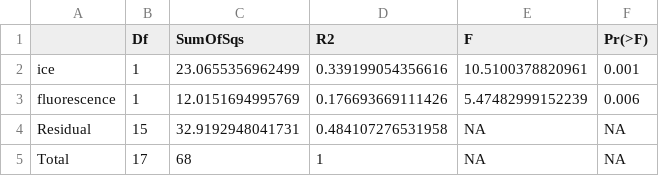
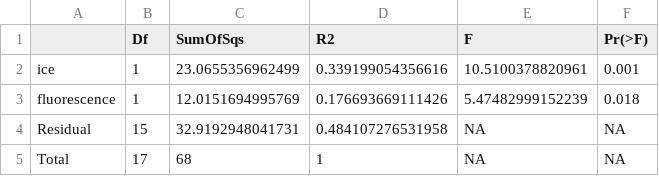
Before and after one commit to ccarnivale/Carnivale.github.io, a CSV file: Southern_Ocean_Mixotrophy/All_abundance_adonis_summary.csv, drawn as a sheet.

```diff
--- a/Southern_Ocean_Mixotrophy/All_abundance_adonis_summary.csv
+++ b/Southern_Ocean_Mixotrophy/All_abundance_adonis_summary.csv
@@ -2,3 +2,3 @@
 "ice",1,23.0655356962499,0.339199054356616,10.5100378820961,0.001
-"fluorescence",1,12.0151694995769,0.176693669111426,5.47482999152239,0.006
+"fluorescence",1,12.0151694995769,0.176693669111426,5.47482999152239,0.018
 "Residual",15,32.9192948041731,0.484107276531958,NA,NA
```
Also changed, not shown: Southern_Ocean_Mixotrophy/Bacterivory_adonis_summary.csv, 3 other files.
